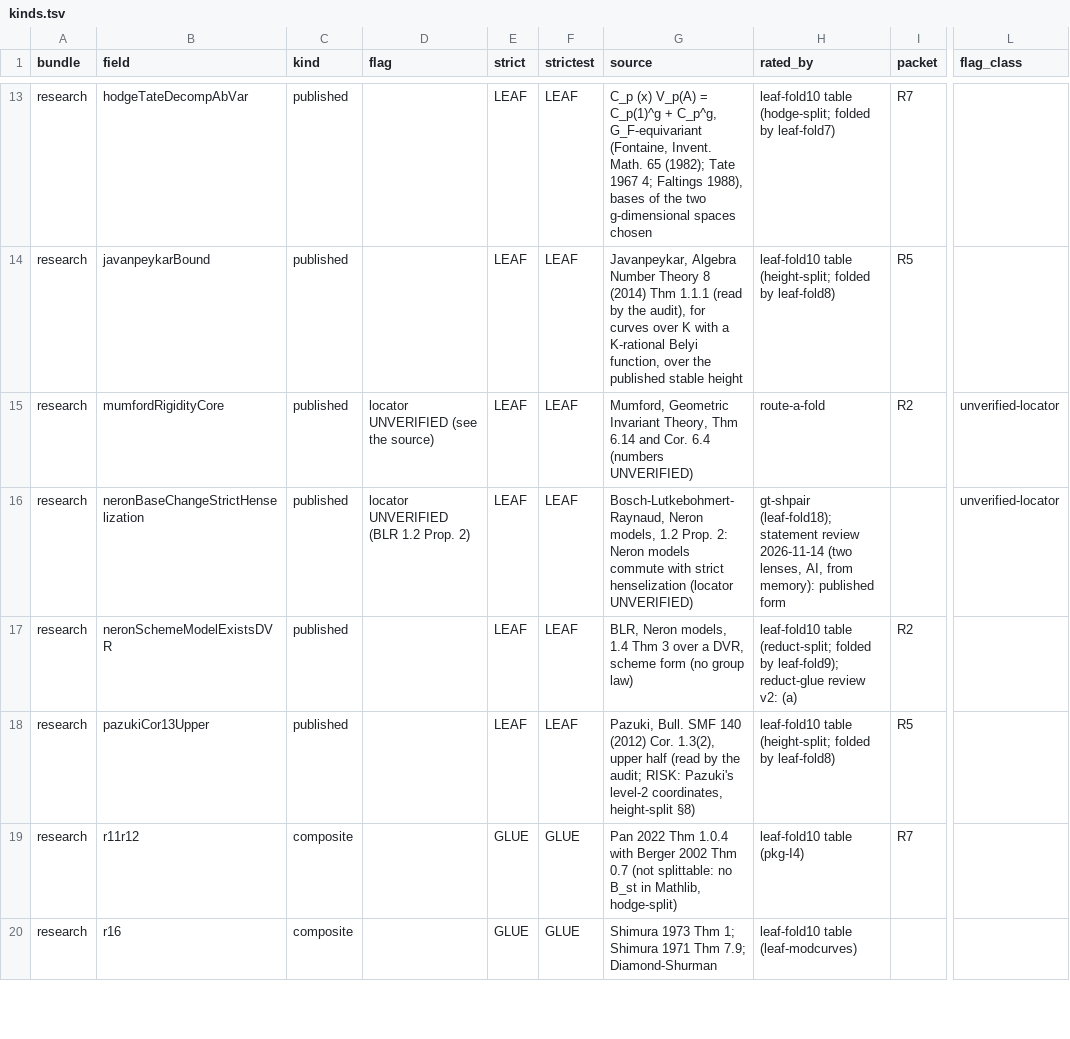
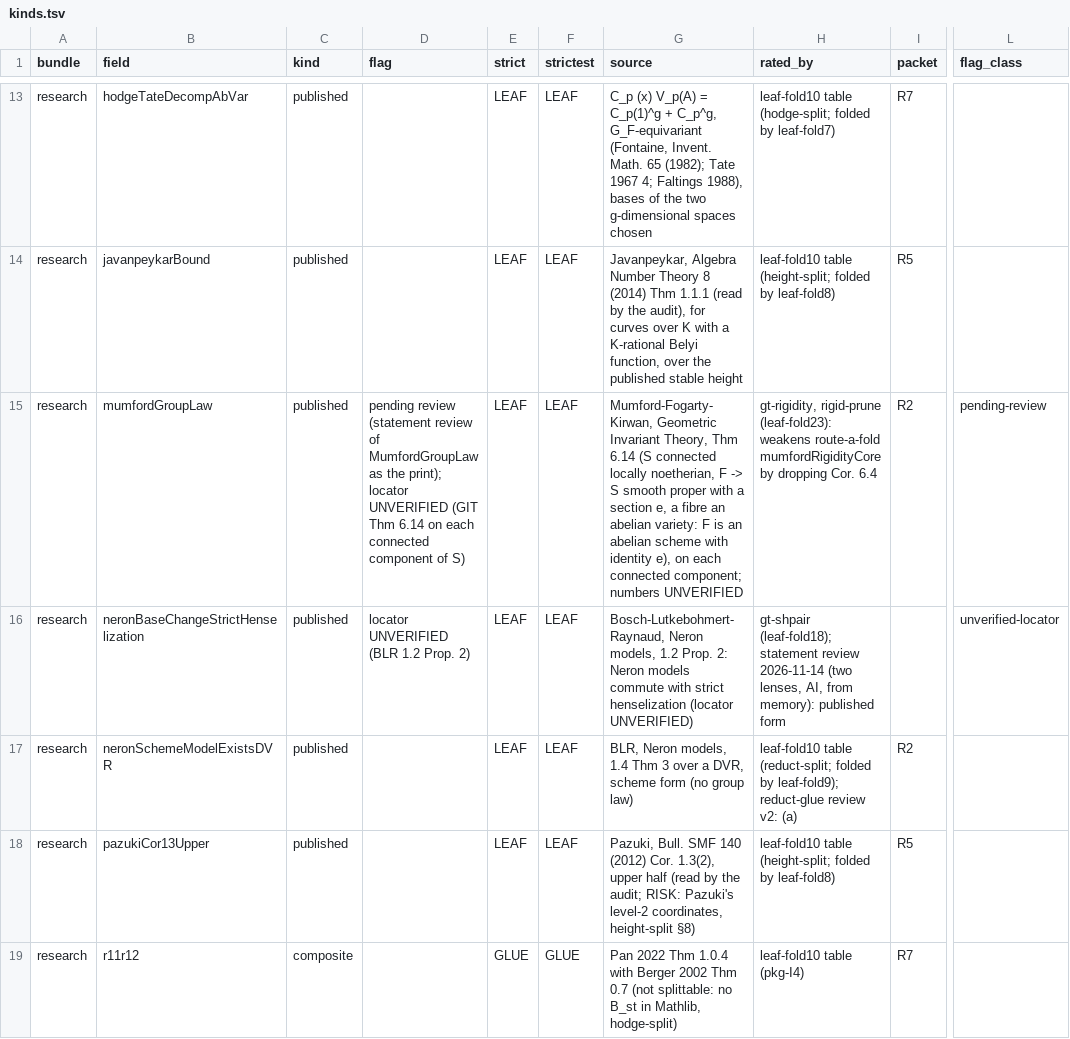
Before and after one commit to CheyLoveday/diophantine-z-q, a TSV file: docs/one-proof/kinds.tsv, drawn as a sheet; only a part is shown, gaps mark what is left out; the shorter side is filled out with more unchanged rows; the diff names each change by its address in the sheet, - before the commit and + after, or states it on an @@ line.

Commit message:
leaf-fold23: the research field mumfordRigidityCore becomes mumfordGroupLaw (GIT Thm 6.14 alone, gt-rigidity's MumfordGroupLaw; Cor. 6.4 is no longer assumed) in generations 14-21; TailZ23's conversions through qmFamilyGroupLaw_of_groupLaw (rigid-prune); kinds and claims rows renamed (pending review; cloud batch 3 interest)

```diff
--- a/docs/one-proof/kinds.tsv
+++ b/docs/one-proof/kinds.tsv
-B15 (field): mumfordRigidityCore
+B15 (field): mumfordGroupLaw
-D15 (flag): locator UNVERIFIED (see the source)
+D15 (flag): pending review (statement review of MumfordGroupLaw as the print); locator UNVERIFIED (GIT Thm 6.14 on each connected component of S)
-G15 (source): Mumford, Geometric Invariant Theory, Thm 6.14 and Cor. 6.4 (numbers UNVERIFIED)
+G15 (source): Mumford-Fogarty-Kirwan, Geometric Invariant Theory, Thm 6.14 (S connected locally noetherian, F -> S smooth proper with a section e, a fibre an abelian variety: F is an abelian scheme with identity e), on each connected component; numbers UNVERIFIED
-H15 (rated_by): route-a-fold
+H15 (rated_by): gt-rigidity, rigid-prune (leaf-fold23): weakens route-a-fold mumfordRigidityCore by dropping Cor. 6.4
-L15 (flag_class): unverified-locator
+L15 (flag_class): pending-review
```
Also changed, not shown: docs/one-proof/claims.tsv, 8 other files.
